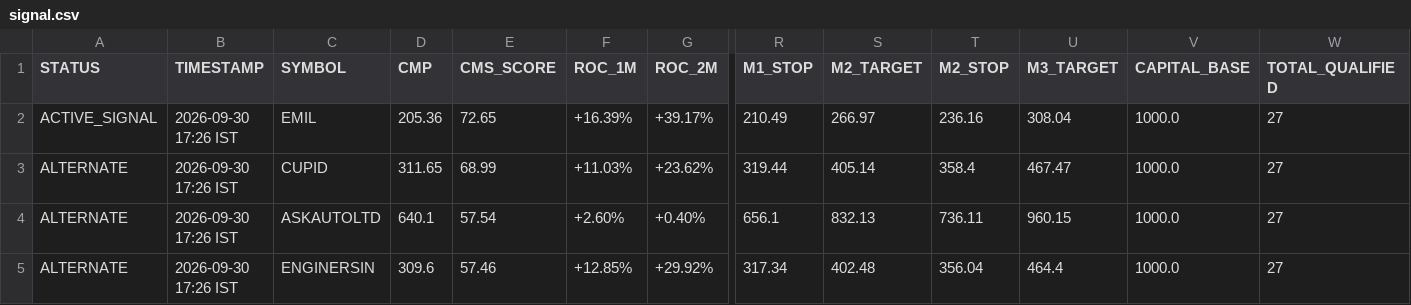
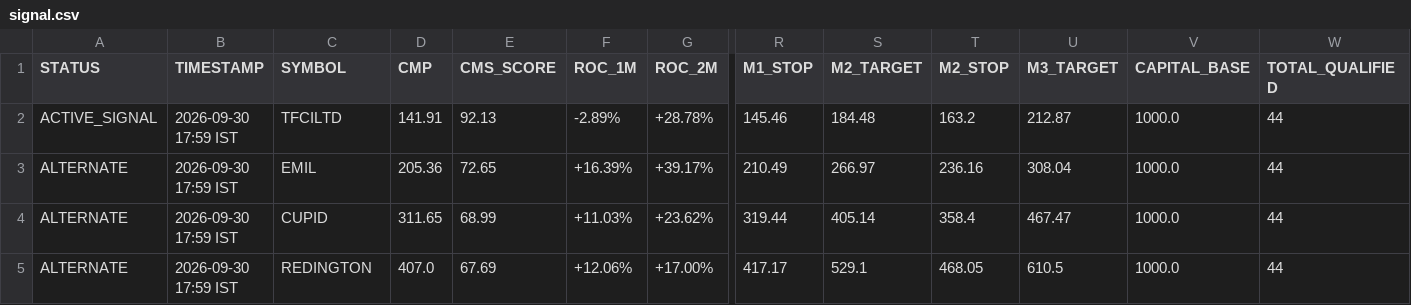
Before and after one commit to Adiversion/GSheetScreener, a CSV file: nse-momentum-engine/app/data/signal.csv, drawn as a sheet; only a part is shown, gaps mark what is left out; removed rows and columns are numbered as before the commit, all else as after; rows hold the shown columns only; the diff names each change by its address in the sheet, - before the commit and + after, or states it on an @@ line.

Commit message:
fix(quant): integrate daily turnover filter and polish entry gap controller input

```diff
--- a/nse-momentum-engine/app/data/signal.csv
+++ b/nse-momentum-engine/app/data/signal.csv
+row 2: ACTIVE_SIGNAL | 2026-09-30 17:59 IST | TFCILTD | 141.91 | 92.13 | -2.89% | +28.78% | 145.46 | 184.48 | 163.2 | 212.87 | 1000.0 | 44
-A3 (STATUS): ACTIVE_SIGNAL
+A3 (STATUS): ALTERNATE
-B3:B4 (TIMESTAMP): 2026-09-30 17:26 IST
+B3:B4 (TIMESTAMP): 2026-09-30 17:59 IST
-W3:W4 (TOTAL_QUALIFIED): 27
+W3:W4 (TOTAL_QUALIFIED): 44
-row 4: ALTERNATE | 2026-09-30 17:26 IST | ASKAUTOLTD | 640.1 | 57.54 | +2.60% | +0.40% | 656.1 | 832.13 | 736.11 | 960.15 | 1000.0 | 27
-row 5: ALTERNATE | 2026-09-30 17:26 IST | ENGINERSIN | 309.6 | 57.46 | +12.85% | +29.92% | 317.34 | 402.48 | 356.04 | 464.4 | 1000.0 | 27
+row 5: ALTERNATE | 2026-09-30 17:59 IST | REDINGTON | 407.0 | 67.69 | +12.06% | +17.00% | 417.17 | 529.1 | 468.05 | 610.5 | 1000.0 | 44
```
Also changed, not shown: 7 other files.
